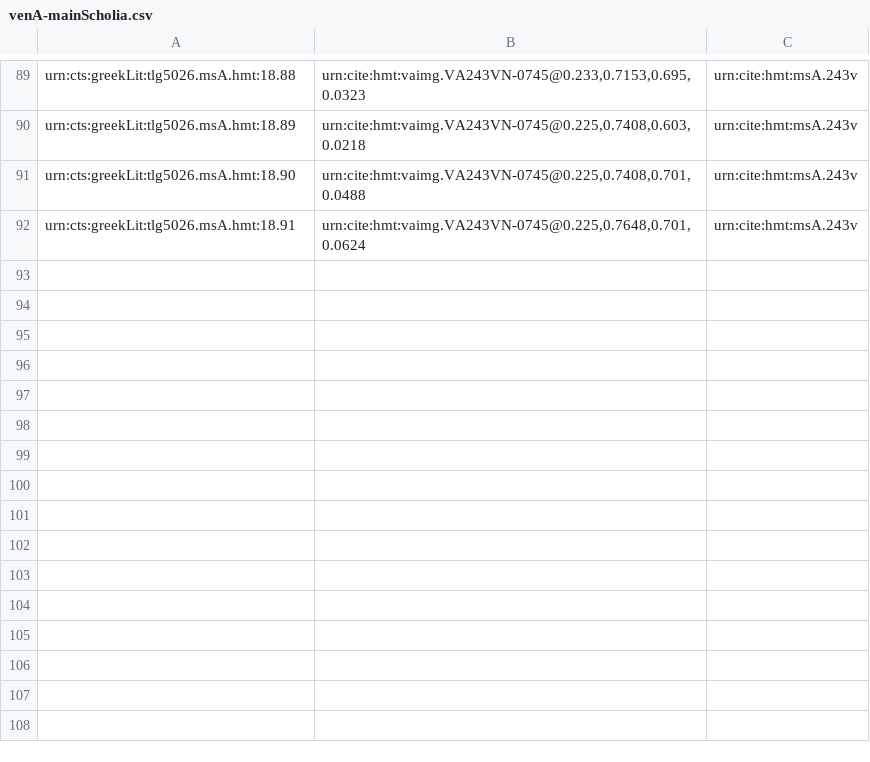
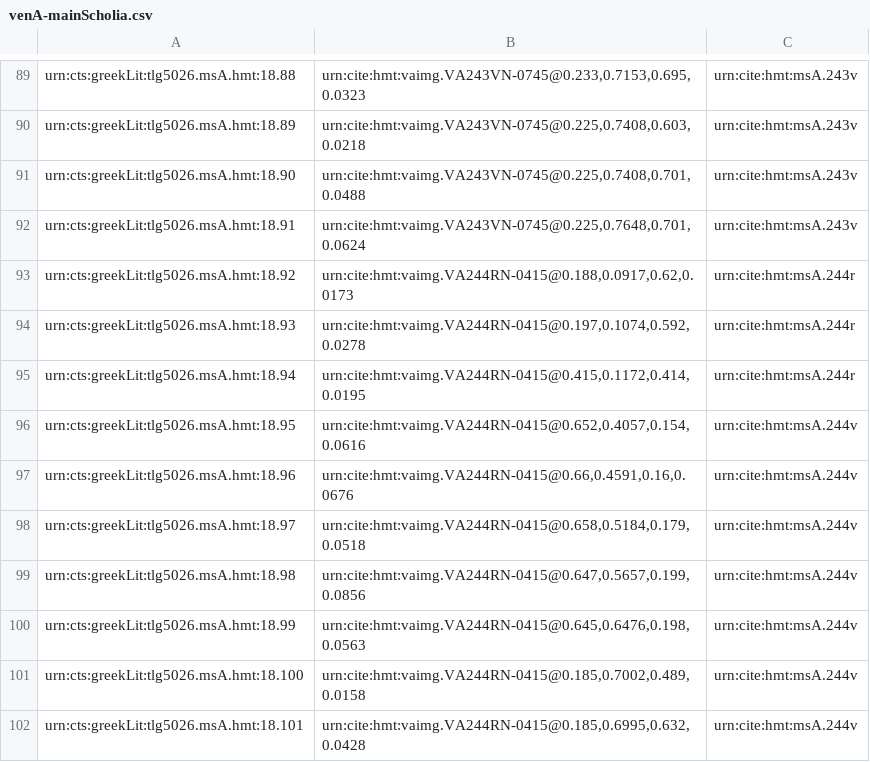
Before and after one commit to hmteditors/closed-hc-il18, a CSV file: venA/collections/venA-mainScholia.csv, drawn as a sheet; only a part is shown, gaps mark what is left out.

Commit message:
Update venA-mainScholia.csv
Indexed main scholia 244r

```diff
--- a/venA/collections/venA-mainScholia.csv
+++ b/venA/collections/venA-mainScholia.csv
@@ -92 +92,11 @@ urn:cts:greekLit:tlg5026.msA.hmt:18.90,"urn:cite:hmt:vaimg.VA243VN-0745@0.225,0.
 urn:cts:greekLit:tlg5026.msA.hmt:18.91,"urn:cite:hmt:vaimg.VA243VN-0745@0.225,0.7648,0.701,0.0624",urn:cite:hmt:msA.243v
+urn:cts:greekLit:tlg5026.msA.hmt:18.92,"urn:cite:hmt:vaimg.VA244RN-0415@0.188,0.0917,0.62,0.0173",urn:cite:hmt:msA.244r
+urn:cts:greekLit:tlg5026.msA.hmt:18.93,"urn:cite:hmt:vaimg.VA244RN-0415@0.197,0.1074,0.592,0.0278",urn:cite:hmt:msA.244r
+urn:cts:greekLit:tlg5026.msA.hmt:18.94,"urn:cite:hmt:vaimg.VA244RN-0415@0.415,0.1172,0.414,0.0195",urn:cite:hmt:msA.244r
+urn:cts:greekLit:tlg5026.msA.hmt:18.95,"urn:cite:hmt:vaimg.VA244RN-0415@0.652,0.4057,0.154,0.0616",urn:cite:hmt:msA.244v
+urn:cts:greekLit:tlg5026.msA.hmt:18.96,"urn:cite:hmt:vaimg.VA244RN-0415@0.66,0.4591,0.16,0.0676",urn:cite:hmt:msA.244v
+urn:cts:greekLit:tlg5026.msA.hmt:18.97,"urn:cite:hmt:vaimg.VA244RN-0415@0.658,0.5184,0.179,0.0518",urn:cite:hmt:msA.244v
+urn:cts:greekLit:tlg5026.msA.hmt:18.98,"urn:cite:hmt:vaimg.VA244RN-0415@0.647,0.5657,0.199,0.0856",urn:cite:hmt:msA.244v
+urn:cts:greekLit:tlg5026.msA.hmt:18.99,"urn:cite:hmt:vaimg.VA244RN-0415@0.645,0.6476,0.198,0.0563",urn:cite:hmt:msA.244v
+urn:cts:greekLit:tlg5026.msA.hmt:18.100,"urn:cite:hmt:vaimg.VA244RN-0415@0.185,0.7002,0.489,0.0158",urn:cite:hmt:msA.244v
+urn:cts:greekLit:tlg5026.msA.hmt:18.101,"urn:cite:hmt:vaimg.VA244RN-0415@0.185,0.6995,0.632,0.0428",urn:cite:hmt:msA.244v
```
